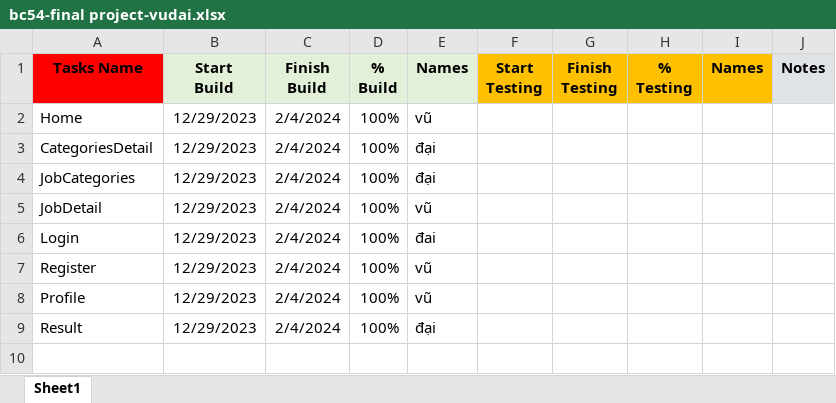
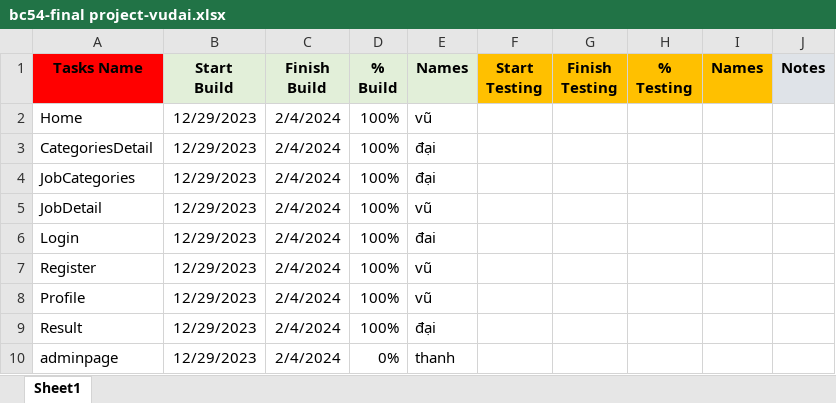
Before and after one commit to nguyenquocdai2409/fiverr, an Excel workbook: bc54-final project-vudai.xlsx, sheet Sheet1, drawn as a sheet; values as stored, in another font and other column widths than the file's, no borders; the diff names each change by its address in the sheet, - before the commit and + after, or states it on an @@ line.

```diff
--- a/bc54-final project-vudai.xlsx (sheet Sheet1)
+++ b/bc54-final project-vudai.xlsx (sheet Sheet1)
+row 10: adminpage | 12/29/2023 | 2/4/2024 | 0% | thanh
```
Also changed, not shown: 1 other file.
